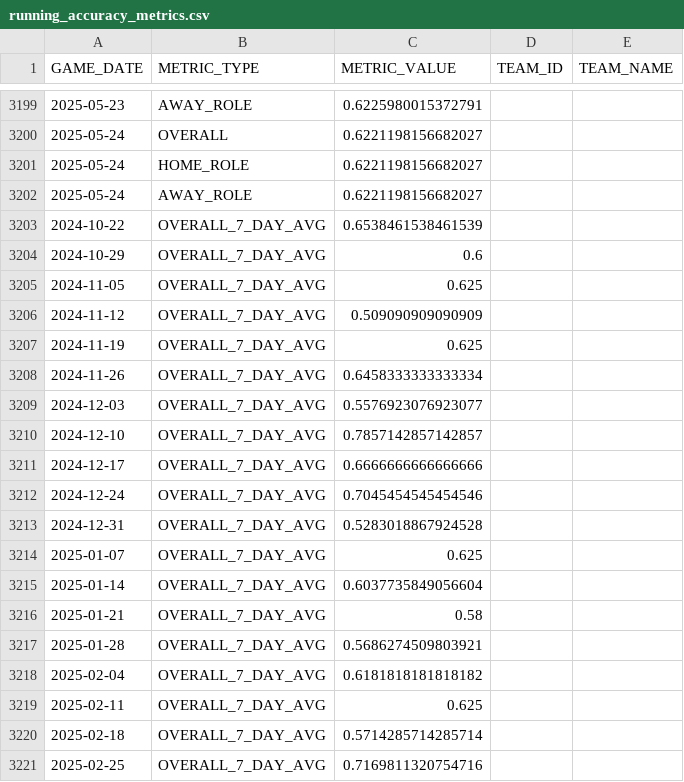
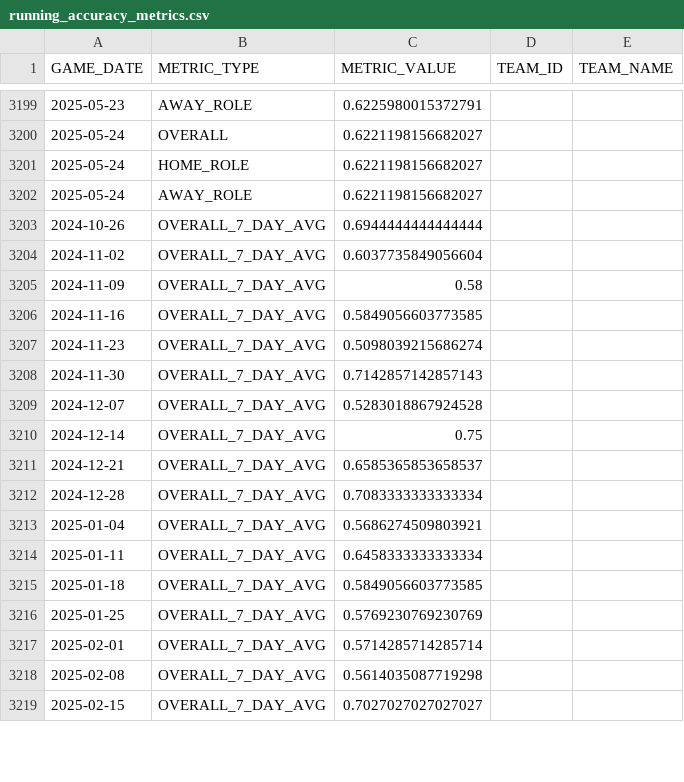
Before and after one commit to cmunch1/nba_dashboard, a CSV file: data/running_accuracy_metrics.csv, drawn as a sheet; only a part is shown, gaps mark what is left out; the diff covers the shown part only.

Commit message:
update

```diff
--- a/data/running_accuracy_metrics.csv
+++ b/data/running_accuracy_metrics.csv
@@ -3202,20 +3202,18 @@ GAME_DATE,METRIC_TYPE,METRIC_VALUE,TEAM_ID,TEAM_NAME
 2025-05-24,AWAY_ROLE,0.6221198156682027,,
-2024-10-22,OVERALL_7_DAY_AVG,0.6538461538461539,,
-2024-10-29,OVERALL_7_DAY_AVG,0.6,,
-2024-11-05,OVERALL_7_DAY_AVG,0.625,,
-2024-11-12,OVERALL_7_DAY_AVG,0.509090909090909,,
-2024-11-19,OVERALL_7_DAY_AVG,0.625,,
-2024-11-26,OVERALL_7_DAY_AVG,0.6458333333333334,,
-2024-12-03,OVERALL_7_DAY_AVG,0.5576923076923077,,
-2024-12-10,OVERALL_7_DAY_AVG,0.7857142857142857,,
-2024-12-17,OVERALL_7_DAY_AVG,0.6666666666666666,,
-2024-12-24,OVERALL_7_DAY_AVG,0.7045454545454546,,
-2024-12-31,OVERALL_7_DAY_AVG,0.5283018867924528,,
-2025-01-07,OVERALL_7_DAY_AVG,0.625,,
-2025-01-14,OVERALL_7_DAY_AVG,0.6037735849056604,,
-2025-01-21,OVERALL_7_DAY_AVG,0.58,,
-2025-01-28,OVERALL_7_DAY_AVG,0.5686274509803921,,
-2025-02-04,OVERALL_7_DAY_AVG,0.6181818181818182,,
-2025-02-11,OVERALL_7_DAY_AVG,0.625,,
-2025-02-18,OVERALL_7_DAY_AVG,0.5714285714285714,,
-2025-02-25,OVERALL_7_DAY_AVG,0.7169811320754716,,
+2024-10-26,OVERALL_7_DAY_AVG,0.6944444444444444,,
+2024-11-02,OVERALL_7_DAY_AVG,0.6037735849056604,,
+2024-11-09,OVERALL_7_DAY_AVG,0.58,,
+2024-11-16,OVERALL_7_DAY_AVG,0.5849056603773585,,
+2024-11-23,OVERALL_7_DAY_AVG,0.5098039215686274,,
+2024-11-30,OVERALL_7_DAY_AVG,0.7142857142857143,,
+2024-12-07,OVERALL_7_DAY_AVG,0.5283018867924528,,
+2024-12-14,OVERALL_7_DAY_AVG,0.75,,
+2024-12-21,OVERALL_7_DAY_AVG,0.6585365853658537,,
+2024-12-28,OVERALL_7_DAY_AVG,0.7083333333333334,,
+2025-01-04,OVERALL_7_DAY_AVG,0.5686274509803921,,
+2025-01-11,OVERALL_7_DAY_AVG,0.6458333333333334,,
+2025-01-18,OVERALL_7_DAY_AVG,0.5849056603773585,,
+2025-01-25,OVERALL_7_DAY_AVG,0.5769230769230769,,
+2025-02-01,OVERALL_7_DAY_AVG,0.5714285714285714,,
+2025-02-08,OVERALL_7_DAY_AVG,0.5614035087719298,,
+2025-02-15,OVERALL_7_DAY_AVG,0.7027027027027027,,
```
Also changed, not shown: 5 added rows, 3 removed rows and 17 edited cells elsewhere in this file.
